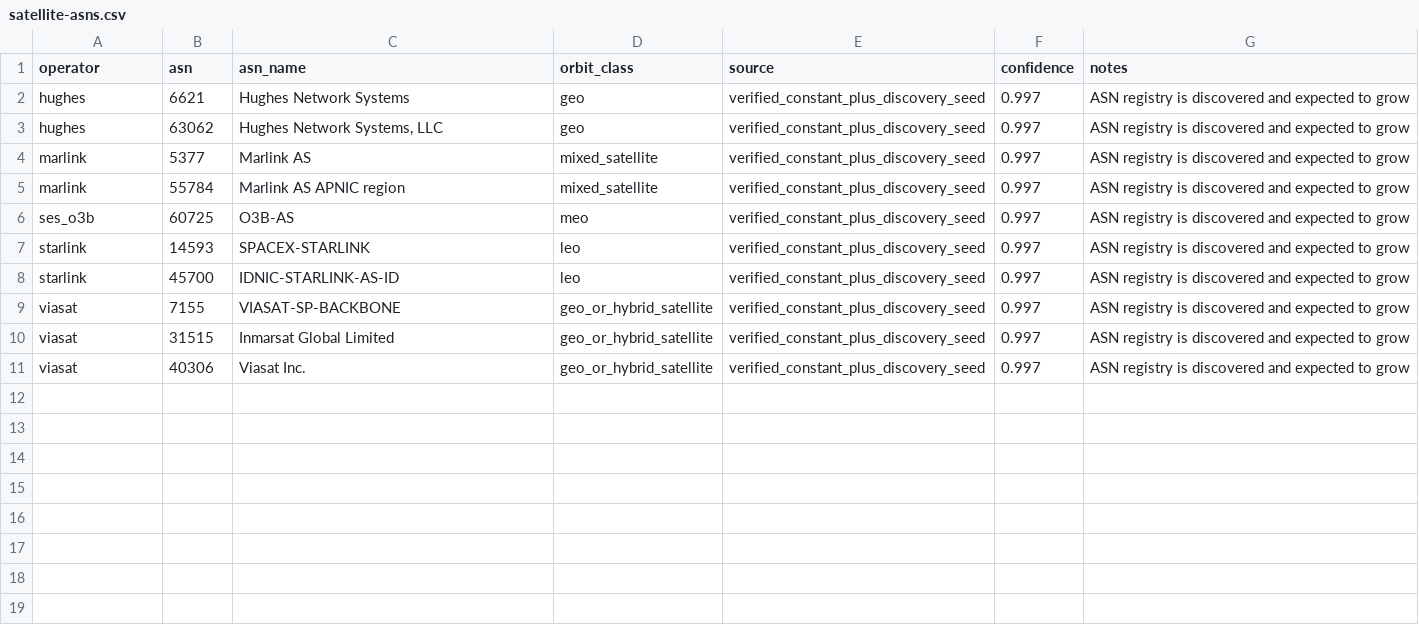
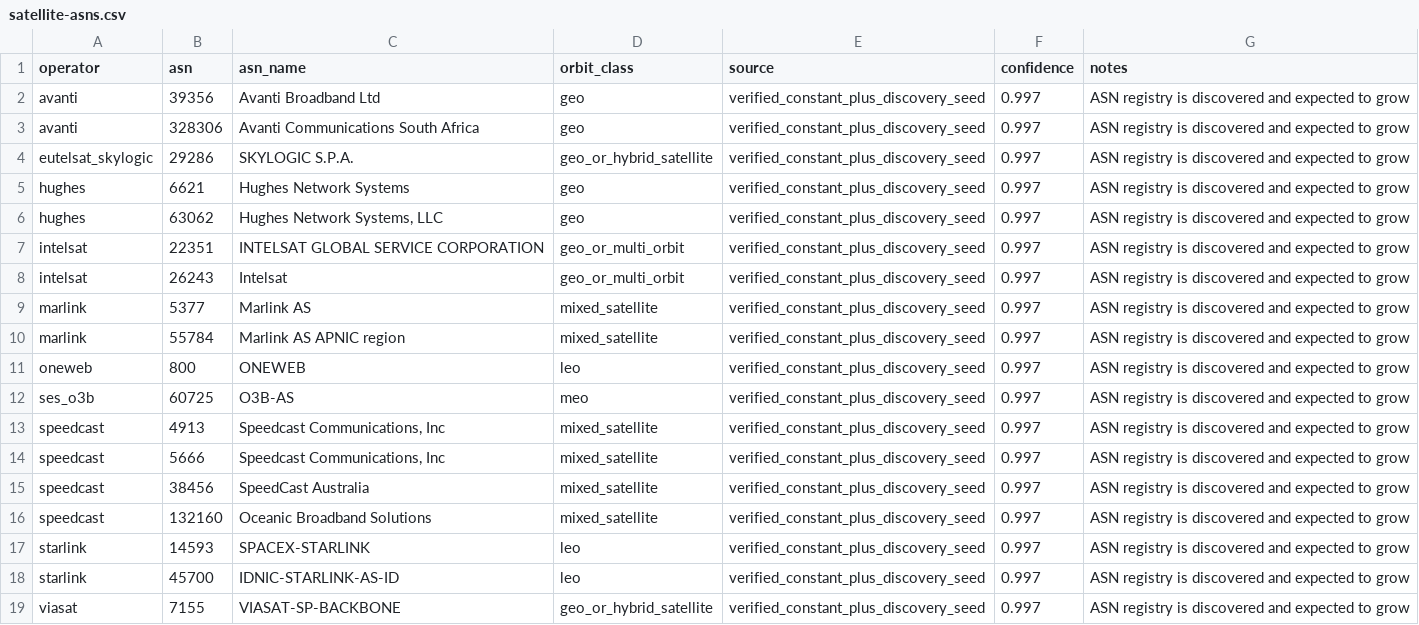
Before and after one commit to ipanalytics/Sat-geoip, a CSV file: outputs/satellite-asns.csv, drawn as a sheet; only a part is shown; the shorter side is filled out with more unchanged rows.

```diff
--- a/outputs/satellite-asns.csv
+++ b/outputs/satellite-asns.csv
@@ -1,7 +1,17 @@
 operator,asn,asn_name,orbit_class,source,confidence,notes
+avanti,39356,Avanti Broadband Ltd,geo,verified_constant_plus_discovery_seed,0.997,ASN registry is discovered and expected to grow
+avanti,328306,Avanti Communications South Africa,geo,verified_constant_plus_discovery_seed,0.997,ASN registry is discovered and expected to grow
+eutelsat_skylogic,29286,SKYLOGIC S.P.A.,geo_or_hybrid_satellite,verified_constant_plus_discovery_seed,0.997,ASN registry is discovered and expected to grow
 hughes,6621,Hughes Network Systems,geo,verified_constant_plus_discovery_seed,0.997,ASN registry is discovered and expected to grow
 hughes,63062,"Hughes Network Systems, LLC",geo,verified_constant_plus_discovery_seed,0.997,ASN registry is discovered and expected to grow
+intelsat,22351,INTELSAT GLOBAL SERVICE CORPORATION,geo_or_multi_orbit,verified_constant_plus_discovery_seed,0.997,ASN registry is discovered and expected to grow
+intelsat,26243,Intelsat,geo_or_multi_orbit,verified_constant_plus_discovery_seed,0.997,ASN registry is discovered and expected to grow
 marlink,5377,Marlink AS,mixed_satellite,verified_constant_plus_discovery_seed,0.997,ASN registry is discovered and expected to grow
 marlink,55784,Marlink AS APNIC region,mixed_satellite,verified_constant_plus_discovery_seed,0.997,ASN registry is discovered and expected to grow
+oneweb,800,ONEWEB,leo,verified_constant_plus_discovery_seed,0.997,ASN registry is discovered and expected to grow
 ses_o3b,60725,O3B-AS,meo,verified_constant_plus_discovery_seed,0.997,ASN registry is discovered and expected to grow
+speedcast,4913,"Speedcast Communications, Inc",mixed_satellite,verified_constant_plus_discovery_seed,0.997,ASN registry is discovered and expected to grow
+speedcast,5666,"Speedcast Communications, Inc",mixed_satellite,verified_constant_plus_discovery_seed,0.997,ASN registry is discovered and expected to grow
+speedcast,38456,SpeedCast Australia,mixed_satellite,verified_constant_plus_discovery_seed,0.997,ASN registry is discovered and expected to grow
+speedcast,132160,Oceanic Broadband Solutions,mixed_satellite,verified_constant_plus_discovery_seed,0.997,ASN registry is discovered and expected to grow
 starlink,14593,SPACEX-STARLINK,leo,verified_constant_plus_discovery_seed,0.997,ASN registry is discovered and expected to grow
```
Also changed, not shown: outputs/operator-geofeeds.csv, 5 other files.
